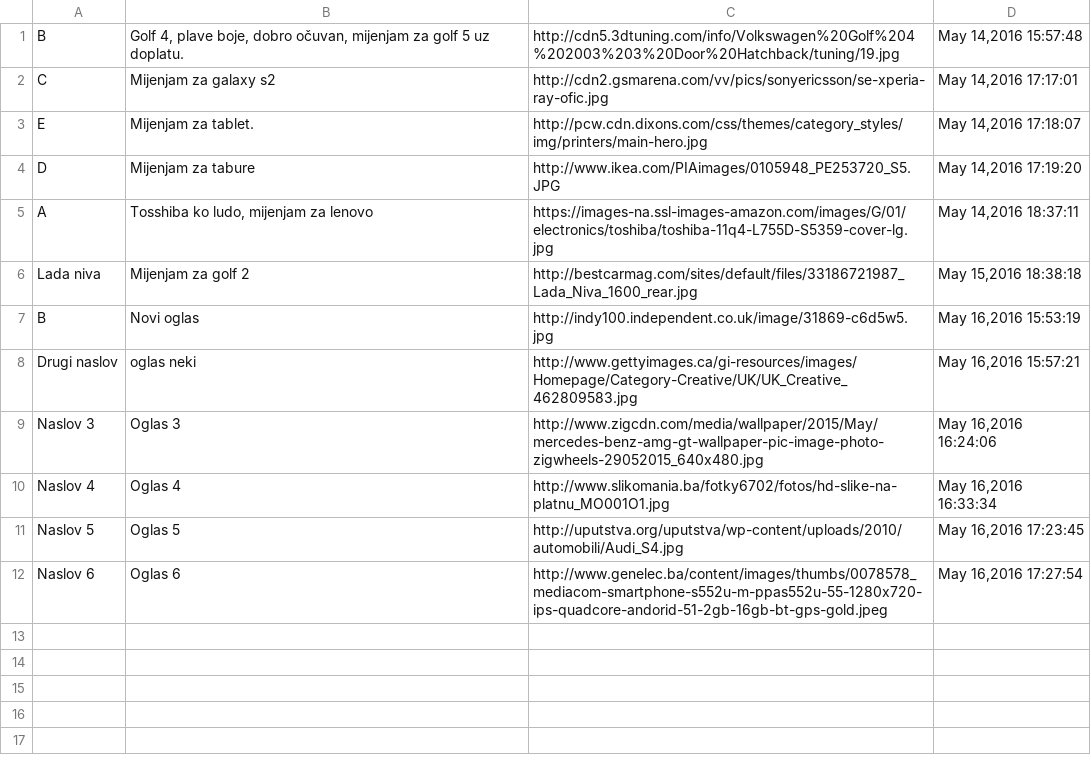
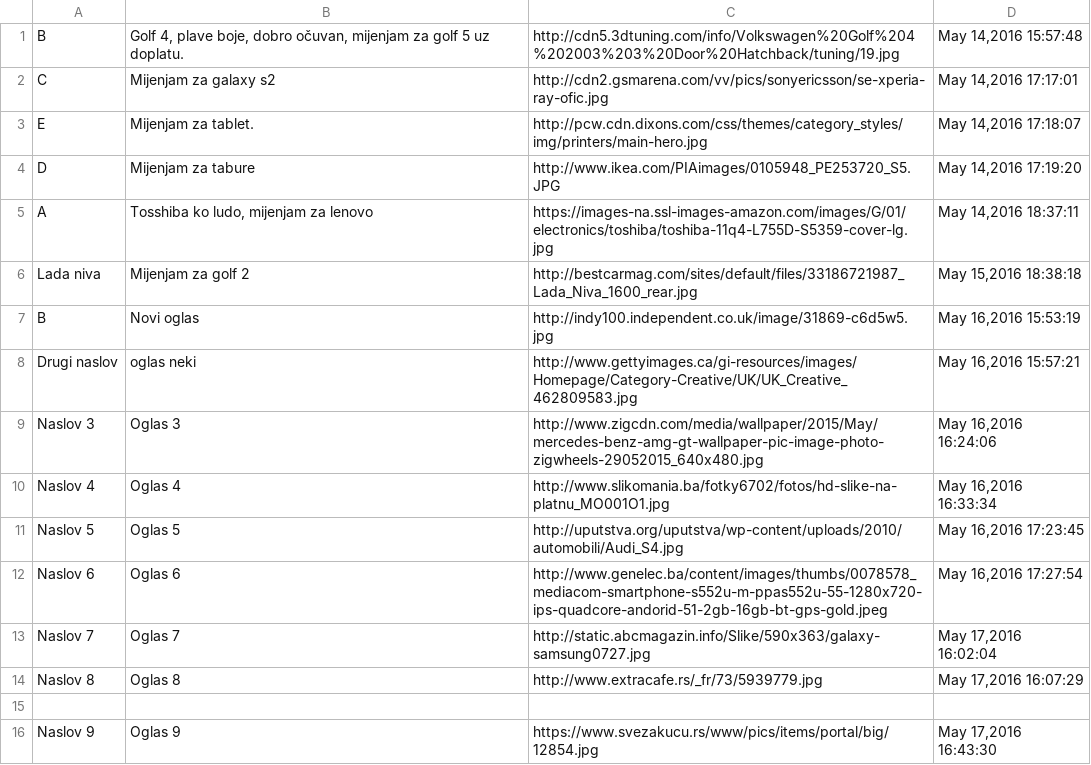
Before and after one commit to esinanovic2/Oglasi_Za_Razmjenu, a CSV file: Projekat WT/Spirala3/Novosti.csv, drawn as a sheet.

```diff
--- a/Projekat WT/Spirala3/Novosti.csv
+++ b/Projekat WT/Spirala3/Novosti.csv
@@ -12 +12,5 @@ B;"Novi oglas";http://indy100.independent.co.uk/image/31869-c6d5w5.jpg;"May 16,2
 "Naslov 6";"Oglas 6";http://www.genelec.ba/content/images/thumbs/0078578_mediacom-smartphone-s552u-m-ppas552u-55-1280x720-ips-quadcore-andorid-51-2gb-16gb-bt-gps-gold.jpeg;"May 16,2016 17:27:54"
+"Naslov 7";"Oglas 7";http://static.abcmagazin.info/Slike/590x363/galaxy-samsung0727.jpg;"May 17,2016 16:02:04"
+"Naslov 8";"Oglas 8";http://www.extracafe.rs/_fr/73/5939779.jpg;"May 17,2016 16:07:29"
+
+"Naslov 9";"Oglas 9";https://www.svezakucu.rs/www/pics/items/portal/big/12854.jpg;"May 17,2016 16:43:30"
```
Also changed, not shown: 4 other files.
